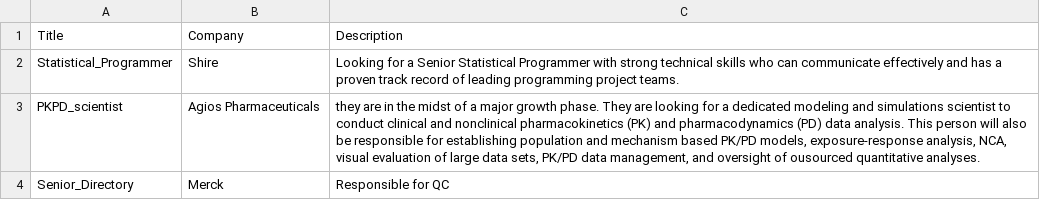
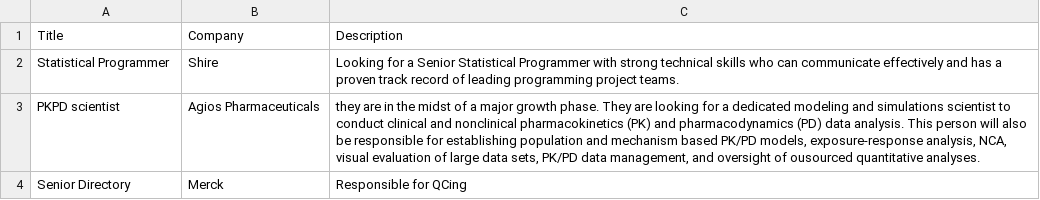
Before and after one commit to TiO2/tio2.github.io, a CSV file: project/pages/Job_source.csv, drawn as a sheet.

```diff
--- a/project/pages/Job_source.csv
+++ b/project/pages/Job_source.csv
@@ -1,4 +1,4 @@
 Title,Company,Description
-Statistical_Programmer, Shire, "Looking for a Senior Statistical Programmer with strong technical skills who can communicate effectively and has a proven track record of leading programming project teams."
-PKPD_scientist,Agios Pharmaceuticals, "they are in the midst of a major growth phase. They are looking for a dedicated modeling and simulations scientist to conduct clinical and nonclinical pharmacokinetics (PK) and pharmacodynamics (PD) data analysis. This person will also be responsible for establishing population and mechanism based PK/PD models, exposure-response analysis, NCA, visual evaluation of large data sets, PK/PD data management, and oversight of ousourced quantitative analyses."
-Senior_Directory, Merck, "Responsible for QC"
+Statistical Programmer, Shire, "Looking for a Senior Statistical Programmer with strong technical skills who can communicate effectively and has a proven track record of leading programming project teams."
+PKPD scientist,Agios Pharmaceuticals, "they are in the midst of a major growth phase. They are looking for a dedicated modeling and simulations scientist to conduct clinical and nonclinical pharmacokinetics (PK) and pharmacodynamics (PD) data analysis. This person will also be responsible for establishing population and mechanism based PK/PD models, exposure-response analysis, NCA, visual evaluation of large data sets, PK/PD data management, and oversight of ousourced quantitative analyses."
+Senior Directory, Merck, "Responsible for QCing"
```
Also changed, not shown: 11 other files.
